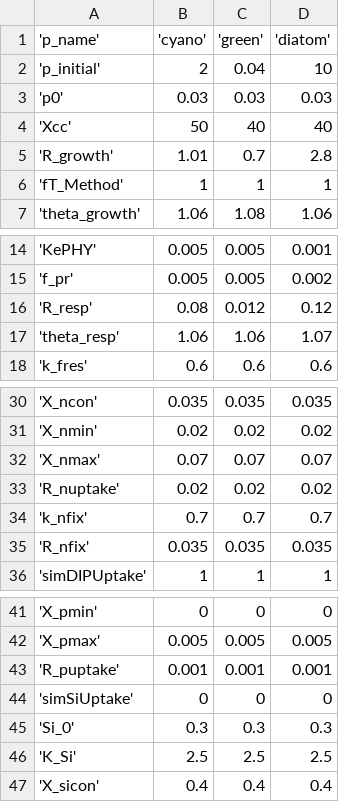
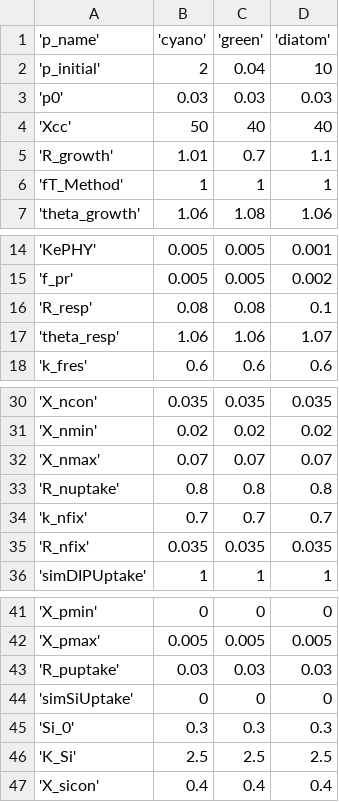
Before and after one commit to limnotrack/AEME, a CSV file: reference/test_write/45819_wainamu/glm_aed/aed/aed_phyto_pars.csv, drawn as a sheet; only a part is shown, gaps mark what is left out.

```diff
--- a/reference/test_write/45819_wainamu/glm_aed/aed/aed_phyto_pars.csv
+++ b/reference/test_write/45819_wainamu/glm_aed/aed/aed_phyto_pars.csv
@@ -4,3 +4,3 @@
 'Xcc',50,40,40
-'R_growth',1.01,0.7,2.8
+'R_growth',1.01,0.7,1.1
 'fT_Method',1,1,1
@@ -15,3 +15,3 @@
 'f_pr',0.005,0.005,0.002
-'R_resp',0.08,0.012,0.12
+'R_resp',0.08,0.08,0.1
 'theta_resp',1.06,1.06,1.07
@@ -32,3 +32,3 @@
 'X_nmax',0.07,0.07,0.07
-'R_nuptake',0.02,0.02,0.02
+'R_nuptake',0.8,0.8,0.8
 'k_nfix',0.7,0.7,0.7
@@ -42,3 +42,3 @@
 'X_pmax',0.005,0.005,0.005
-'R_puptake',0.001,0.001,0.001
+'R_puptake',0.03,0.03,0.03
 'simSiUptake',0,0,0
```
Also changed, not shown: 28 other files.
